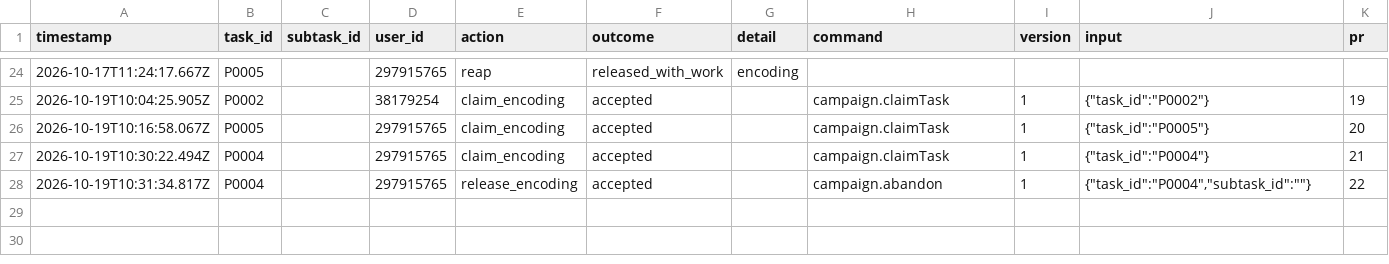
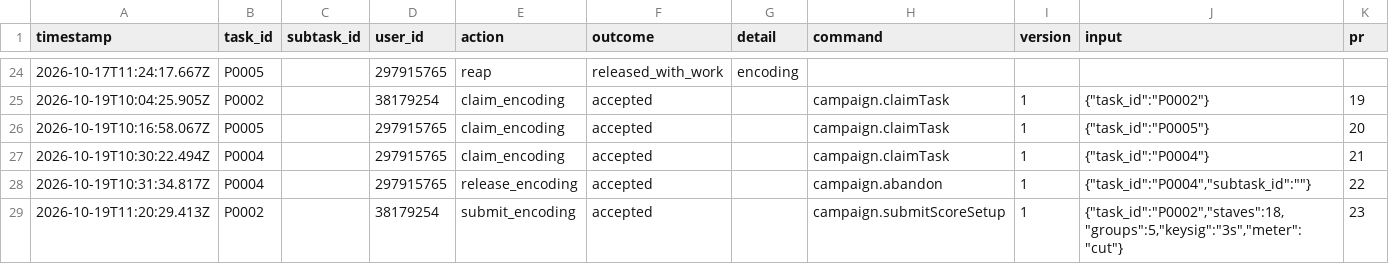
Before and after one commit to ohwjd/test-20261013, a CSV file: tracking/history.csv, drawn as a sheet; only a part is shown, gaps mark what is left out; the diff names each change by its address in the sheet, - before the commit and + after, or states it on an @@ line.

```diff
--- a/tracking/history.csv
+++ b/tracking/history.csv
+row 29: 2026-10-19T11:20:29.413Z | P0002 |  | 38179254 | submit_encoding | accepted |  | campaign.submitScoreSetup | 1 | {"task_id":"P0002","staves":18,"groups":5,"keysig":"3s","meter":"cut"} | 23
```
Also changed, not shown: tracking/state.csv, 3 other files.
